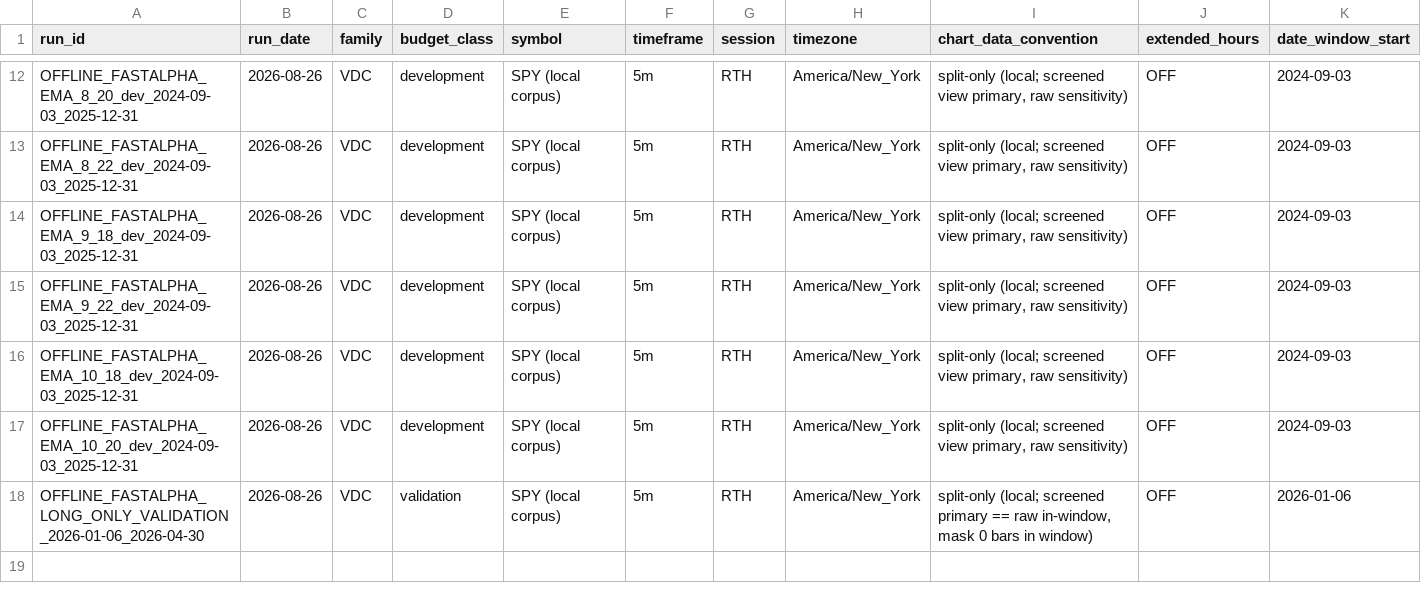
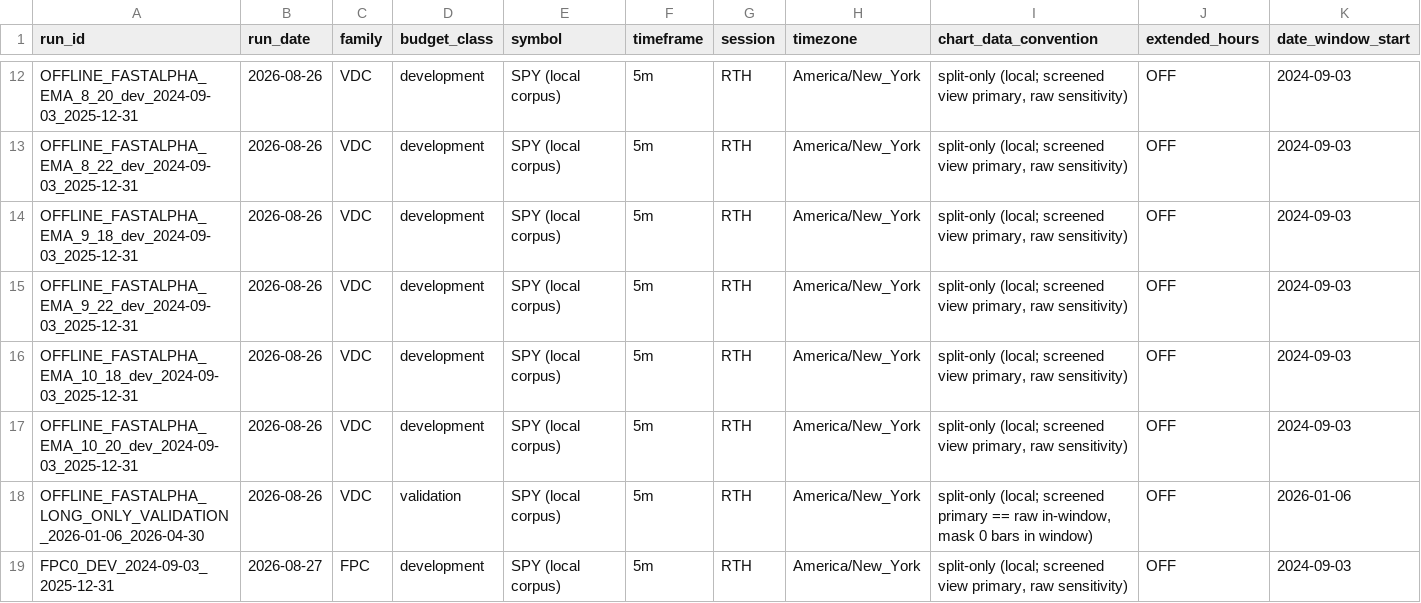
Before and after one commit to dwats250/strategy, a CSV file: studies/vwap-lab-2026-08/LEDGER.csv, drawn as a sheet; only a part is shown, gaps mark what is left out; rows hold the shown columns only; the diff names each change by its address in the sheet, - before the commit and + after, or states it on an @@ line.

Commit message:
study(vwap-lab): FPC-0 first development run — FPC DEVELOPMENT WORSE (config 1/12)
Result of the first FPC development configuration, recorded by dated Amendment 1 to
the frozen pre-registration RUN_FPC0_DEV_v1.0.md (frozen at be03f0c, pushed
pre-outcome; pre-registration text unchanged). Driver fpc0_dev.py unchanged since the
freeze. Determinism: report JSON byte-identical across reruns.

PRIMARY (mean expectancy R): VDC +0.00900 vs FPC-0 -0.02319 screened -> delta_R
-0.03219 (< -MATERIAL_R 0.03); VDC -0.00910 vs FPC -0.03961 raw -> delta_R -0.03051
(< 0), raw agrees on sign. FPC absolute expR -0.02319 (negative). FINAL
CLASSIFICATION: FPC DEVELOPMENT WORSE.

The first-pullback restriction lowers risk-normalized expectancy on BOTH sides (long
+0.047->+0.014, short -0.032->-0.065 screened): VDC's later same-regime pullbacks were
not, on average, worse than the first, so removing them (and adding 89 path-created
entries) hurts R. The dollar improvement (-86.64 -> -43.65) is the fixed-share sizing
artifact (fewer trades), not the primary metric. Entry geometry: VDC 1354 -> FPC 1069
(72.4% retained, 27.6% suppressed by the one-per-regime rule, 89 unique-to-FPC);
908 bull regimes / 565 signalled, 807 bear / 504 signalled; bars-from-fresh median 2.
Mechanical invariants asserted from the trade set (<=1 signal/regime; none on a fresh
bar); test_fpc_signals.py covers the rest.

Per the frozen no-rescue rule: report and stop; no FPC-1 designed, no additional
structure, no second FPC config spent. FPC-dev budget 0 -> 1/12 (independent of the
retired VDC 15/18; ledger row FPC0_DEV_2024-09-03_2025-12-31). Development only;
validation/holdout/fresh-window untouched. No merge.

```diff
--- a/studies/vwap-lab-2026-08/LEDGER.csv
+++ b/studies/vwap-lab-2026-08/LEDGER.csv
+row 19: FPC0_DEV_2024-09-03_2025-12-31 | 2026-08-27 | FPC | development | SPY (local corpus) | 5m | RTH | America/New_York | split-only (local; screened view primary, raw sensitivity) | OFF | 2024-09-03
```
Also changed, not shown: 4 other files.
